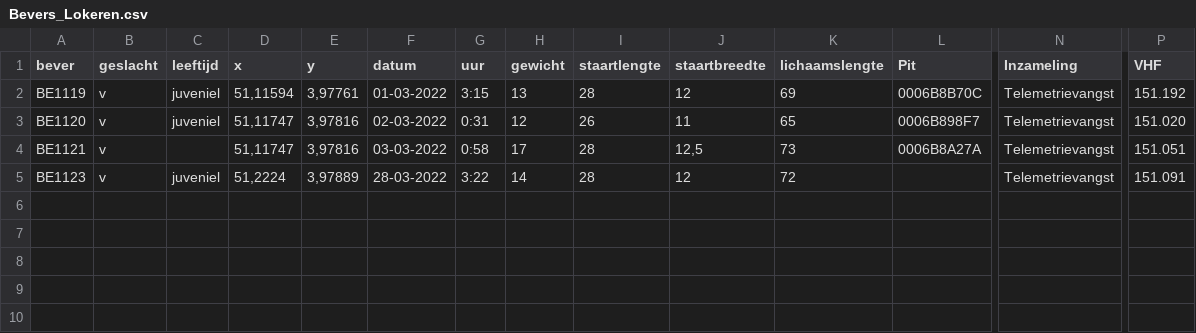
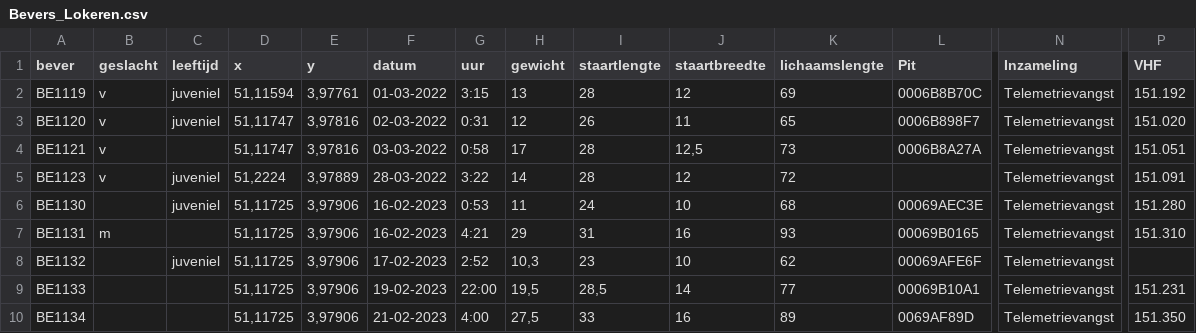
Before and after one commit to Fhuysent/Bever_gedragstudie, a CSV file: Lokeren/Input/Bevers_Lokeren.csv, drawn as a sheet; only a part is shown, gaps mark what is left out; rows hold the shown columns only; the diff names each change by its address in the sheet, - before the commit and + after, or states it on an @@ line.

```diff
--- a/Lokeren/Input/Bevers_Lokeren.csv
+++ b/Lokeren/Input/Bevers_Lokeren.csv
+row 6: BE1130 |  | juveniel | 51,11725 | 3,97906 | 16-02-2023 | 0:53 | 11 | 24 | 10 | 68 | 00069AEC3E | Telemetrievangst | 151.280
+row 7: BE1131 | m |  | 51,11725 | 3,97906 | 16-02-2023 | 4:21 | 29 | 31 | 16 | 93 | 00069B0165 | Telemetrievangst | 151.310
+row 8: BE1132 |  | juveniel | 51,11725 | 3,97906 | 17-02-2023 | 2:52 | 10,3 | 23 | 10 | 62 | 00069AFE6F | Telemetrievangst
+row 9: BE1133 |  |  | 51,11725 | 3,97906 | 19-02-2023 | 22:00 | 19,5 | 28,5 | 14 | 77 | 00069B10A1 | Telemetrievangst | 151.231
+row 10: BE1134 |  |  | 51,11725 | 3,97906 | 21-02-2023 | 4:00 | 27,5 | 33 | 16 | 89 | 0069AF89D | Telemetrievangst | 151.350
```
Also changed, not shown: Lokeren/Input/MyMaps/Bevers.csv, Lokeren/Input/MyMaps/Cameras.csv, 6 other files.
